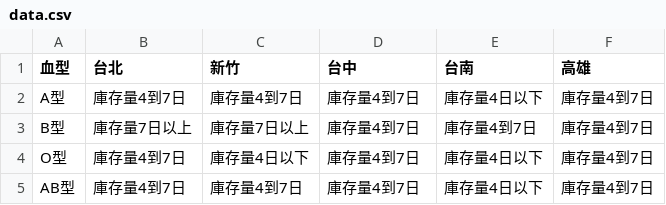
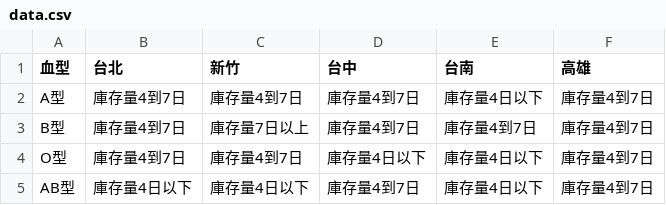
Before and after one commit to changjonathanc/blood-taiwan, a CSV file: data.csv, drawn as a sheet.

```diff
--- a/data.csv
+++ b/data.csv
@@ -2,4 +2,4 @@
 A型,庫存量4到7日,庫存量4到7日,庫存量4到7日,庫存量4日以下,庫存量4到7日
-B型,庫存量7日以上,庫存量7日以上,庫存量4到7日,庫存量4到7日,庫存量4到7日
-O型,庫存量4到7日,庫存量4日以下,庫存量4到7日,庫存量4日以下,庫存量4到7日
-AB型,庫存量4到7日,庫存量4到7日,庫存量4到7日,庫存量4日以下,庫存量4到7日
+B型,庫存量4到7日,庫存量7日以上,庫存量4到7日,庫存量4到7日,庫存量4到7日
+O型,庫存量4到7日,庫存量4到7日,庫存量4日以下,庫存量4日以下,庫存量4到7日
+AB型,庫存量4日以下,庫存量4日以下,庫存量4到7日,庫存量4日以下,庫存量4到7日
```
Also changed, not shown: 2 other files.
